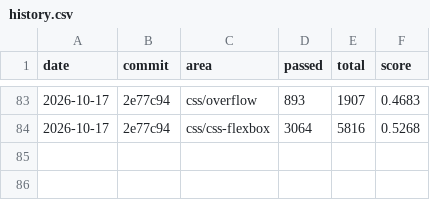
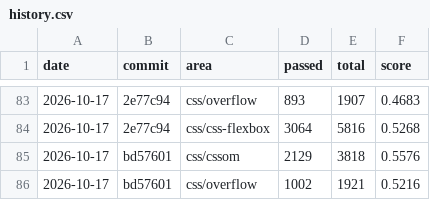
Before and after one commit to aye-lang/dweller, a CSV file: browser/tools/conformance/history.csv, drawn as a sheet; only a part is shown, gaps mark what is left out; the diff names each change by its address in the sheet, - before the commit and + after, or states it on an @@ line.

```diff
--- a/browser/tools/conformance/history.csv
+++ b/browser/tools/conformance/history.csv
+row 85: 2026-10-17 | bd57601 | css/cssom | 2129 | 3818 | 0.5576
+row 86: 2026-10-17 | bd57601 | css/overflow | 1002 | 1921 | 0.5216
```
Also changed, not shown: 33 other files.
